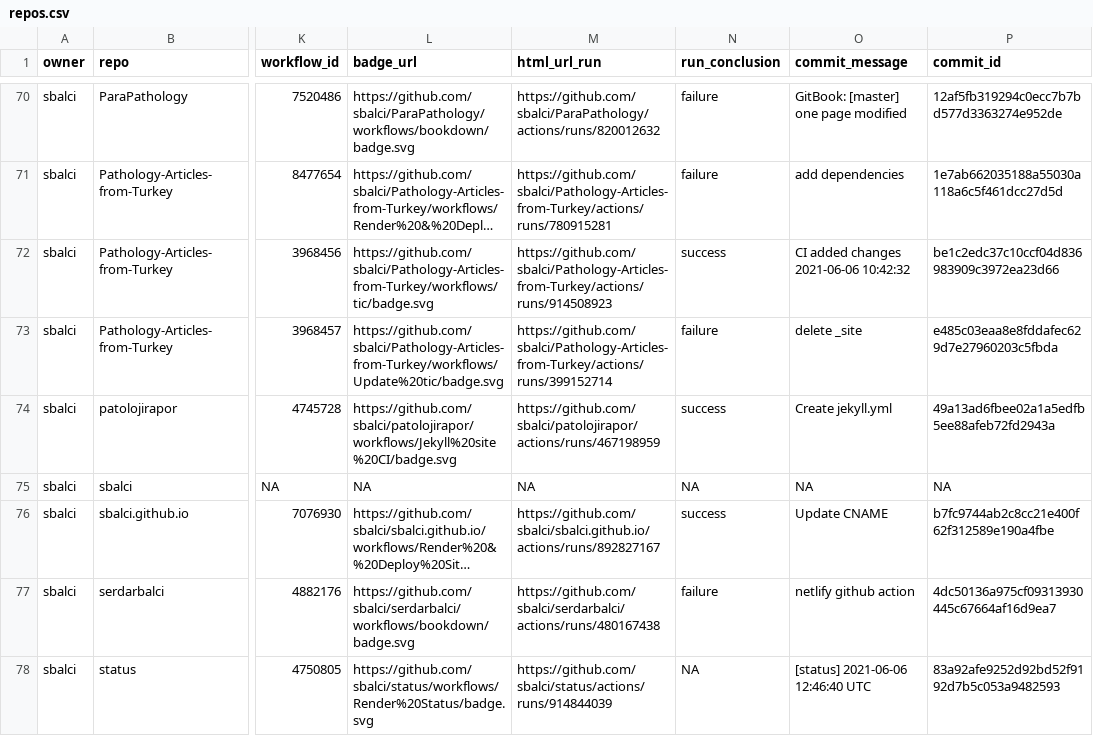
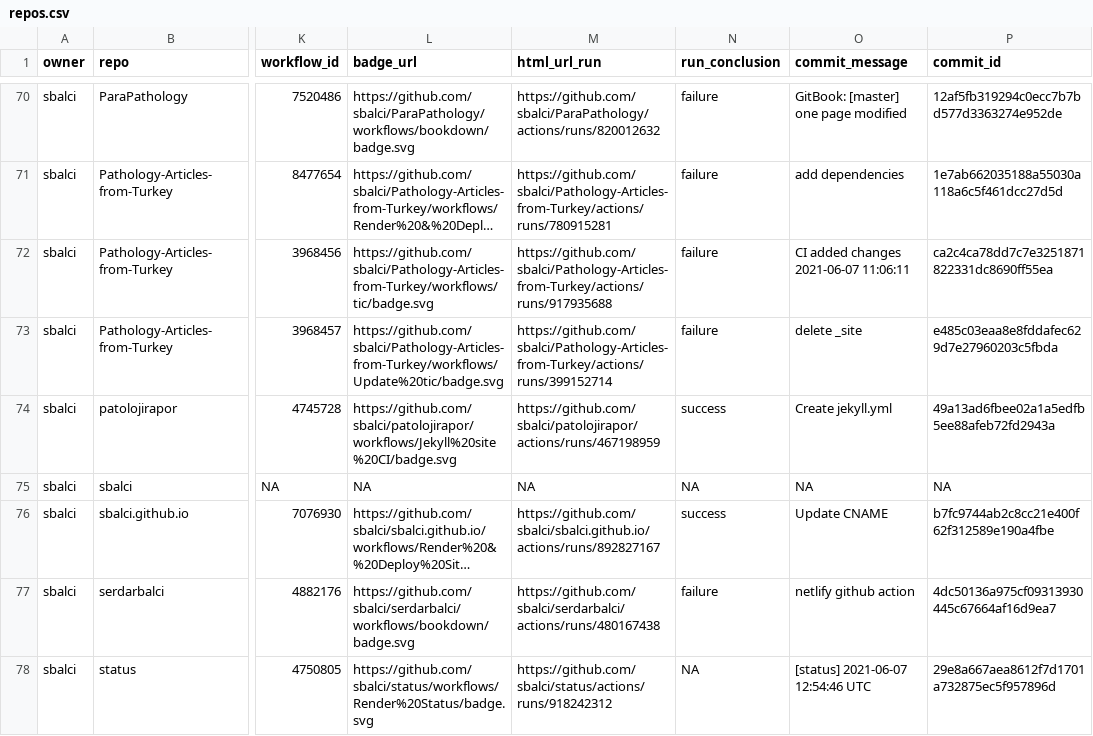
Before and after one commit to sbalci/status, a CSV file: repos.csv, drawn as a sheet; only a part is shown, gaps mark what is left out; long unchanged cells end in …; the diff names each change by its address in the sheet, - before the commit and + after, or states it on an @@ line.

```diff
--- a/repos.csv
+++ b/repos.csv
-M72 (html_url_run): https://github.com/sbalci/Pathology-Articles-from-Turkey/actions/runs/914508923
+M72 (html_url_run): https://github.com/sbalci/Pathology-Articles-from-Turkey/actions/runs/917935688
-N72 (run_conclusion): success
+N72 (run_conclusion): failure
-O72 (commit_message): CI added changes 2021-06-06 10:42:32
+O72 (commit_message): CI added changes 2021-06-07 11:06:11
-P72 (commit_id): be1c2edc37c10ccf04d836983909c3972ea23d66
+P72 (commit_id): ca2c4ca78dd7c7e3251871822331dc8690ff55ea
-M78 (html_url_run): https://github.com/sbalci/status/actions/runs/914844039
+M78 (html_url_run): https://github.com/sbalci/status/actions/runs/918242312
-O78 (commit_message): [status] 2021-06-06 12:46:40 UTC
+O78 (commit_message): [status] 2021-06-07 12:54:46 UTC
-P78 (commit_id): 83a92afe9252d92bd52f9192d7b5c053a9482593
+P78 (commit_id): 29e8a667aea8612f7d1701a732875ec5f957896d
```
Also changed, not shown: 1 other file.
